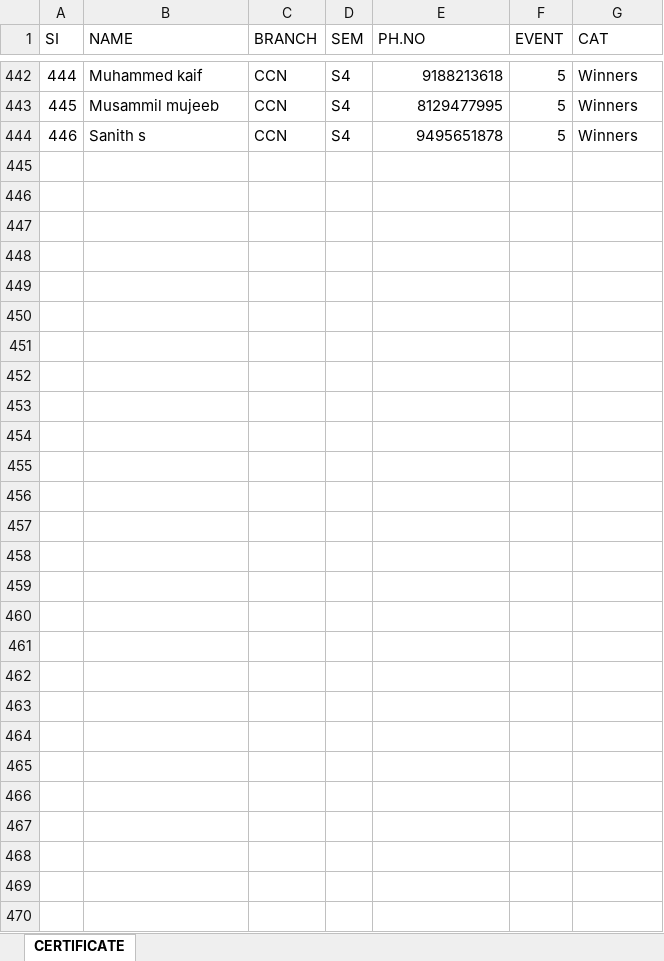
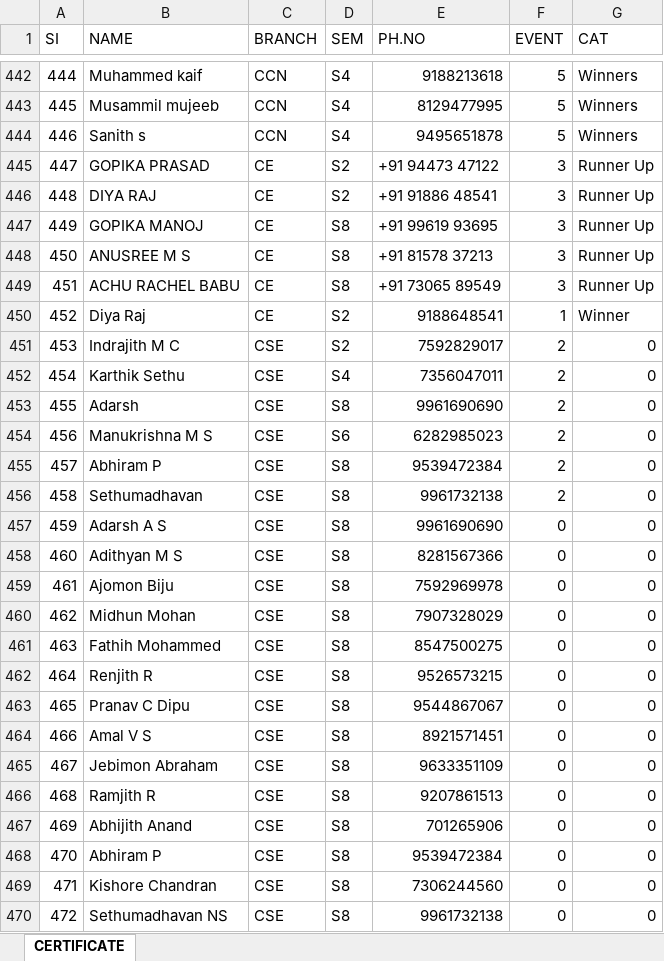
Before and after one commit to xcodelabs/iedccemp, an Excel workbook: assets/assets/certificate.xlsx, sheet CERTIFICATE, drawn as a sheet; only a part is shown, gaps mark what is left out; values as stored, in another font and other column widths than the file's, no borders; the diff covers the shown part only; the diff names each change by its address in the sheet, - before the commit and + after, or states it on an @@ line.

Commit message:
all final issue of certificate corrected

```diff
--- a/assets/assets/certificate.xlsx (sheet CERTIFICATE)
+++ b/assets/assets/certificate.xlsx (sheet CERTIFICATE)
+row 445: 447 | GOPIKA PRASAD | CE | S2 | +91 94473 47122 | 3 | Runner Up
+row 446: 448 | DIYA RAJ | CE | S2 | +91 91886 48541 | 3 | Runner Up
+row 447: 449 | GOPIKA MANOJ | CE | S8 | +91 99619 93695 | 3 | Runner Up
+row 448: 450 | ANUSREE M S | CE | S8 | +91 81578 37213 | 3 | Runner Up
+row 449: 451 | ACHU RACHEL BABU | CE | S8 | +91 73065 89549 | 3 | Runner Up
+row 450: 452 | Diya Raj | CE | S2 | 9188648541 | 1 | Winner
+row 451: 453 | Indrajith M C | CSE | S2 | 7592829017 | 2 | 0
+row 452: 454 | Karthik Sethu | CSE | S4 | 7356047011 | 2 | 0
+row 453: 455 | Adarsh | CSE | S8 | 9961690690 | 2 | 0
+row 454: 456 | Manukrishna M S | CSE | S6 | 6282985023 | 2 | 0
+row 455: 457 | Abhiram P | CSE | S8 | 9539472384 | 2 | 0
+row 456: 458 | Sethumadhavan | CSE | S8 | 9961732138 | 2 | 0
+row 457: 459 | Adarsh A S | CSE | S8 | 9961690690 | 0 | 0
+row 458: 460 | Adithyan M S | CSE | S8 | 8281567366 | 0 | 0
+row 459: 461 | Ajomon Biju | CSE | S8 | 7592969978 | 0 | 0
+row 460: 462 | Midhun Mohan | CSE | S8 | 7907328029 | 0 | 0
+row 461: 463 | Fathih Mohammed | CSE | S8 | 8547500275 | 0 | 0
+row 462: 464 | Renjith R | CSE | S8 | 9526573215 | 0 | 0
+row 463: 465 | Pranav C Dipu | CSE | S8 | 9544867067 | 0 | 0
+row 464: 466 | Amal V S | CSE | S8 | 8921571451 | 0 | 0
+row 465: 467 | Jebimon Abraham | CSE | S8 | 9633351109 | 0 | 0
+row 466: 468 | Ramjith R | CSE | S8 | 9207861513 | 0 | 0
+row 467: 469 | Abhijith Anand | CSE | S8 | 701265906 | 0 | 0
+row 468: 470 | Abhiram P | CSE | S8 | 9539472384 | 0 | 0
+row 469: 471 | Kishore Chandran | CSE | S8 | 7306244560 | 0 | 0
+row 470: 472 | Sethumadhavan NS | CSE | S8 | 9961732138 | 0 | 0
```
Also changed, not shown: 2 edited cells elsewhere in this sheet, assets/certificate.xlsx, 4 other files.
